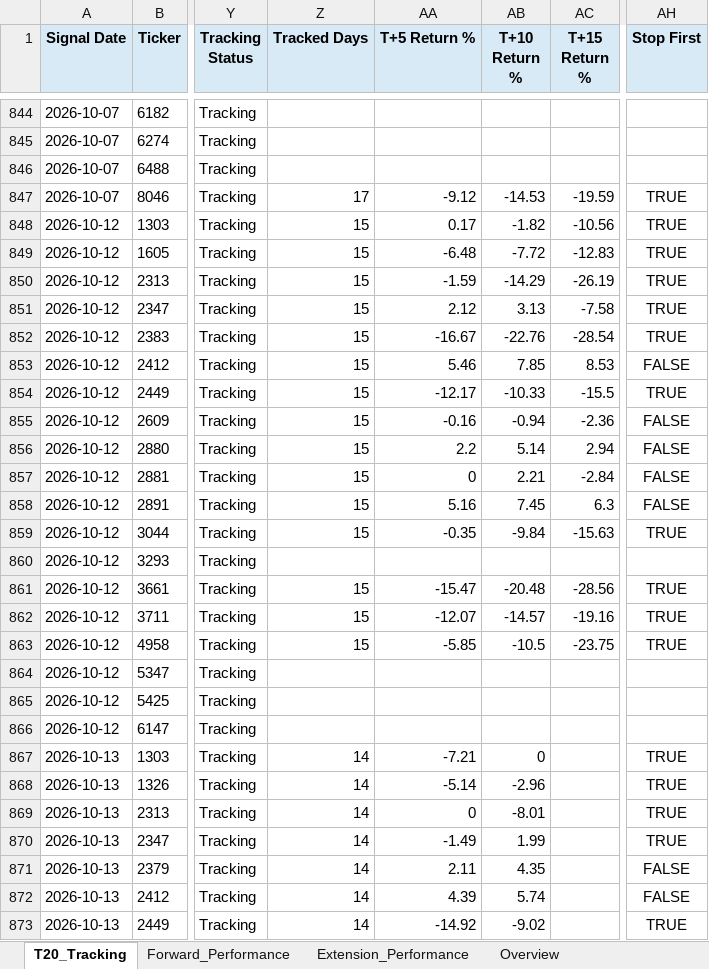
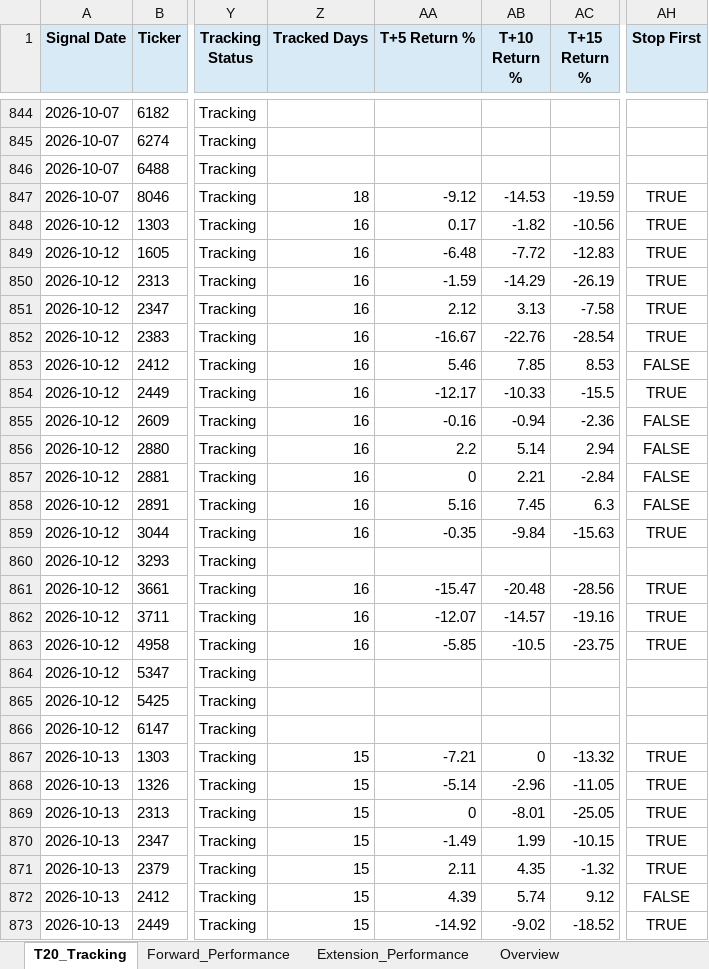
Before and after one commit to Gary172Lee/iSecretary-LIFF, an Excel workbook: data/swing_performance_analysis.xlsx, sheet T20_Tracking, drawn as a sheet; only a part is shown, gaps mark what is left out; values as stored, in another font and other column widths than the file's, no borders; the diff covers the shown part only; the diff names each change by its address in the sheet, - before the commit and + after, or states it on an @@ line.

```diff
--- a/data/swing_performance_analysis.xlsx (sheet T20_Tracking)
+++ b/data/swing_performance_analysis.xlsx (sheet T20_Tracking)
-Z847 (Tracked Days): 17
+Z847 (Tracked Days): 18
-Z848:Z859 (Tracked Days): 15
+Z848:Z859 (Tracked Days): 16
-Z861:Z863 (Tracked Days): 15
+Z861:Z863 (Tracked Days): 16
-Z867:Z873 (Tracked Days): 14
+Z867:Z873 (Tracked Days): 15
-AC867 (T+15 Return %): (empty)
+AC867 (T+15 Return %): -13.32
-AC868 (T+15 Return %): (empty)
+AC868 (T+15 Return %): -11.05
-AC869 (T+15 Return %): (empty)
+AC869 (T+15 Return %): -25.05
-AC870 (T+15 Return %): (empty)
+AC870 (T+15 Return %): -10.15
-AC871 (T+15 Return %): (empty)
+AC871 (T+15 Return %): -1.32
-AH871 (Stop First): FALSE
+AH871 (Stop First): TRUE
-AC872 (T+15 Return %): (empty)
+AC872 (T+15 Return %): 9.12
-AC873 (T+15 Return %): (empty)
+AC873 (T+15 Return %): -18.52
```
Also changed, not shown: other rows of this sheet, sheet Forward_Performance, sheet Extension_Performance, sheet Overview, data/swing_user_watchlist_analysis.xlsx, 17 other files.
